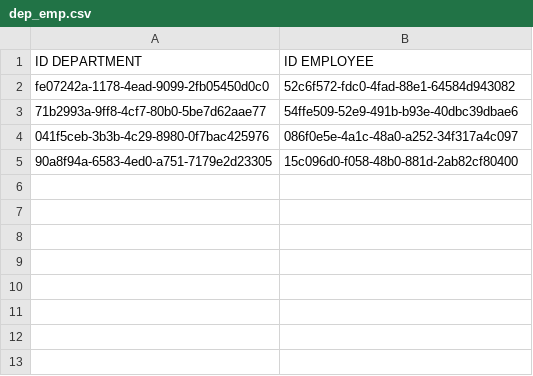
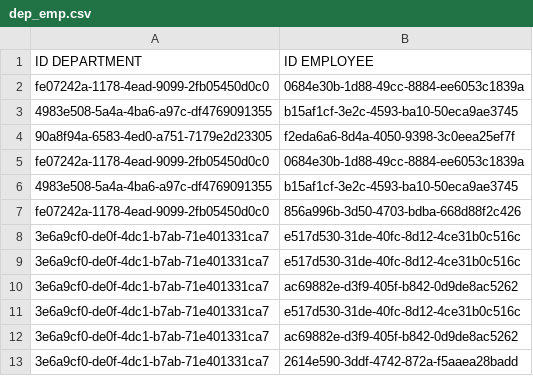
Before and after one commit to OlehNoskov/nix_9, a CSV file: hw_7_ionio/dep_emp.csv, drawn as a sheet.

```diff
--- a/hw_7_ionio/dep_emp.csv
+++ b/hw_7_ionio/dep_emp.csv
@@ -1,5 +1,13 @@
 ID DEPARTMENT,ID EMPLOYEE
-fe07242a-1178-4ead-9099-2fb05450d0c0,52c6f572-fdc0-4fad-88e1-64584d943082
-71b2993a-9ff8-4cf7-80b0-5be7d62aae77,54ffe509-52e9-491b-b93e-40dbc39dbae6
-041f5ceb-3b3b-4c29-8980-0f7bac425976,086f0e5e-4a1c-48a0-a252-34f317a4c097
-90a8f94a-6583-4ed0-a751-7179e2d23305,15c096d0-f058-48b0-881d-2ab82cf80400
+fe07242a-1178-4ead-9099-2fb05450d0c0,0684e30b-1d88-49cc-8884-ee6053c1839a
+4983e508-5a4a-4ba6-a97c-df4769091355,b15af1cf-3e2c-4593-ba10-50eca9ae3745
+90a8f94a-6583-4ed0-a751-7179e2d23305,f2eda6a6-8d4a-4050-9398-3c0eea25ef7f
+fe07242a-1178-4ead-9099-2fb05450d0c0,0684e30b-1d88-49cc-8884-ee6053c1839a
+4983e508-5a4a-4ba6-a97c-df4769091355,b15af1cf-3e2c-4593-ba10-50eca9ae3745
+fe07242a-1178-4ead-9099-2fb05450d0c0,856a996b-3d50-4703-bdba-668d88f2c426
+3e6a9cf0-de0f-4dc1-b7ab-71e401331ca7,e517d530-31de-40fc-8d12-4ce31b0c516c
+3e6a9cf0-de0f-4dc1-b7ab-71e401331ca7,e517d530-31de-40fc-8d12-4ce31b0c516c
+3e6a9cf0-de0f-4dc1-b7ab-71e401331ca7,ac69882e-d3f9-405f-b842-0d9de8ac5262
+3e6a9cf0-de0f-4dc1-b7ab-71e401331ca7,e517d530-31de-40fc-8d12-4ce31b0c516c
+3e6a9cf0-de0f-4dc1-b7ab-71e401331ca7,ac69882e-d3f9-405f-b842-0d9de8ac5262
+3e6a9cf0-de0f-4dc1-b7ab-71e401331ca7,2614e590-3ddf-4742-872a-f5aaea28badd
```
Also changed, not shown: hw_7_ionio/departments.csv, hw_7_ionio/employees.csv, 9 other files.
